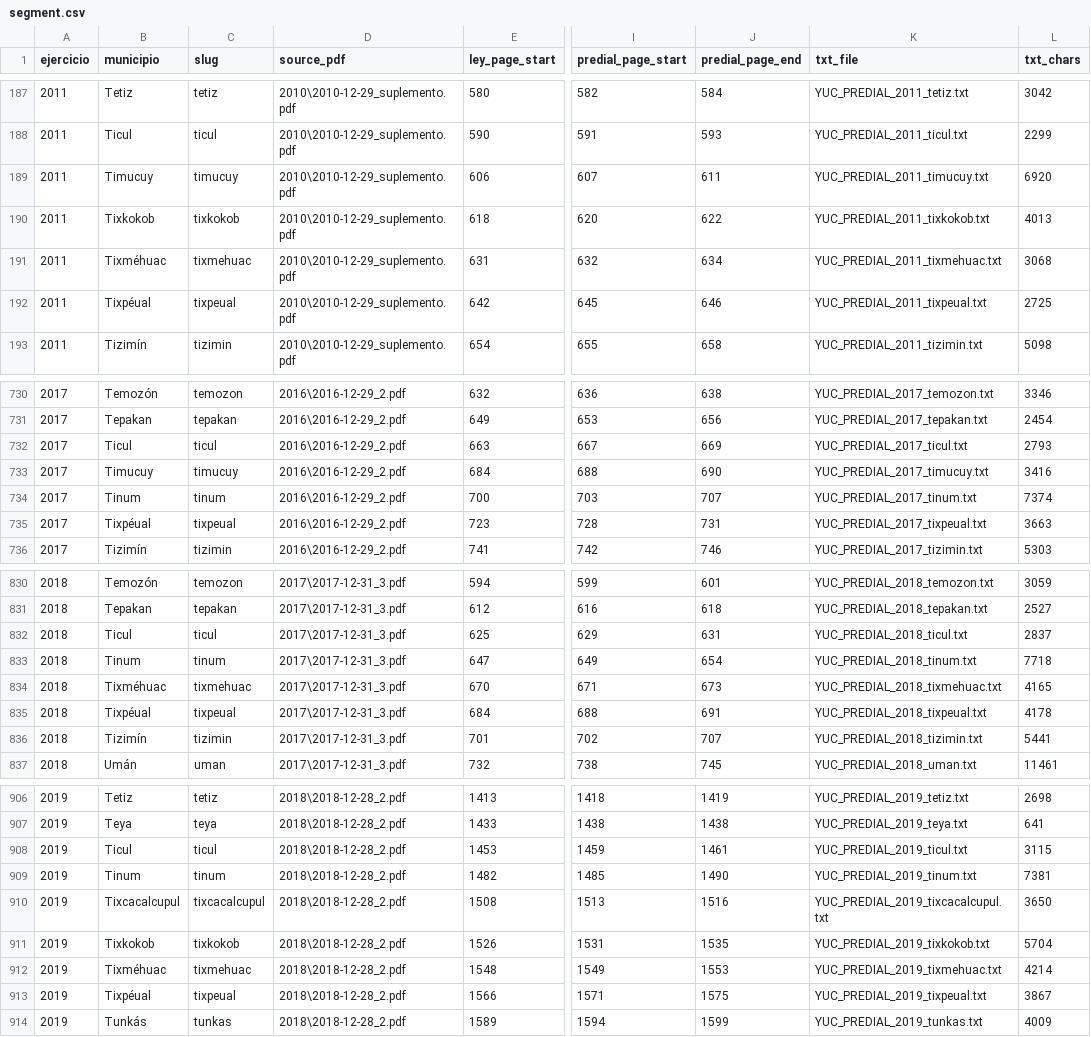
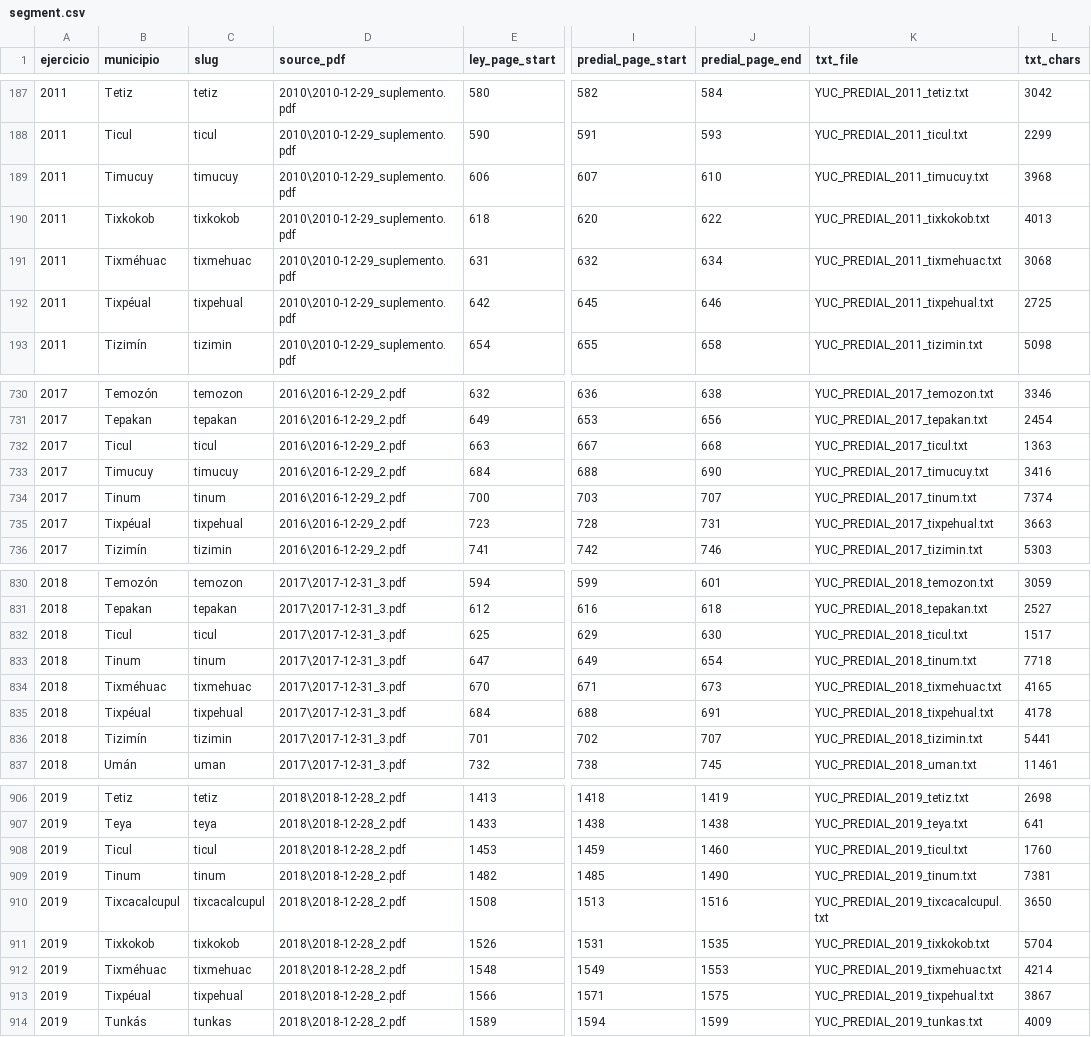
Before and after one commit to gib-again/predial-mx, a CSV file: data/yucatan/meta/segment.csv, drawn as a sheet; only a part is shown, gaps mark what is left out; the diff covers the shown part only; the diff names each change by its address in the sheet, - before the commit and + after, or states it on an @@ line.

```diff
--- a/data/yucatan/meta/segment.csv
+++ b/data/yucatan/meta/segment.csv
-J189 (predial_page_end): 611
+J189 (predial_page_end): 610
-L189 (txt_chars): 6920
+L189 (txt_chars): 3968
-C192 (slug): tixpeual
+C192 (slug): tixpehual
-K192 (txt_file): YUC_PREDIAL_2011_tixpeual.txt
+K192 (txt_file): YUC_PREDIAL_2011_tixpehual.txt
-J732 (predial_page_end): 669
+J732 (predial_page_end): 668
-L732 (txt_chars): 2793
+L732 (txt_chars): 1363
-C735 (slug): tixpeual
+C735 (slug): tixpehual
-K735 (txt_file): YUC_PREDIAL_2017_tixpeual.txt
+K735 (txt_file): YUC_PREDIAL_2017_tixpehual.txt
-J832 (predial_page_end): 631
+J832 (predial_page_end): 630
-L832 (txt_chars): 2837
+L832 (txt_chars): 1517
-C835 (slug): tixpeual
+C835 (slug): tixpehual
-K835 (txt_file): YUC_PREDIAL_2018_tixpeual.txt
+K835 (txt_file): YUC_PREDIAL_2018_tixpehual.txt
-J908 (predial_page_end): 1461
+J908 (predial_page_end): 1460
-L908 (txt_chars): 3115
+L908 (txt_chars): 1760
-C913 (slug): tixpeual
+C913 (slug): tixpehual
-K913 (txt_file): YUC_PREDIAL_2019_tixpeual.txt
+K913 (txt_file): YUC_PREDIAL_2019_tixpehual.txt
```
Also changed, not shown: 46 edited cells elsewhere in this file, data/coahuila/meta/predial_sections.csv, data/queretaro/meta/predial_sections.csv, 2 other files.
